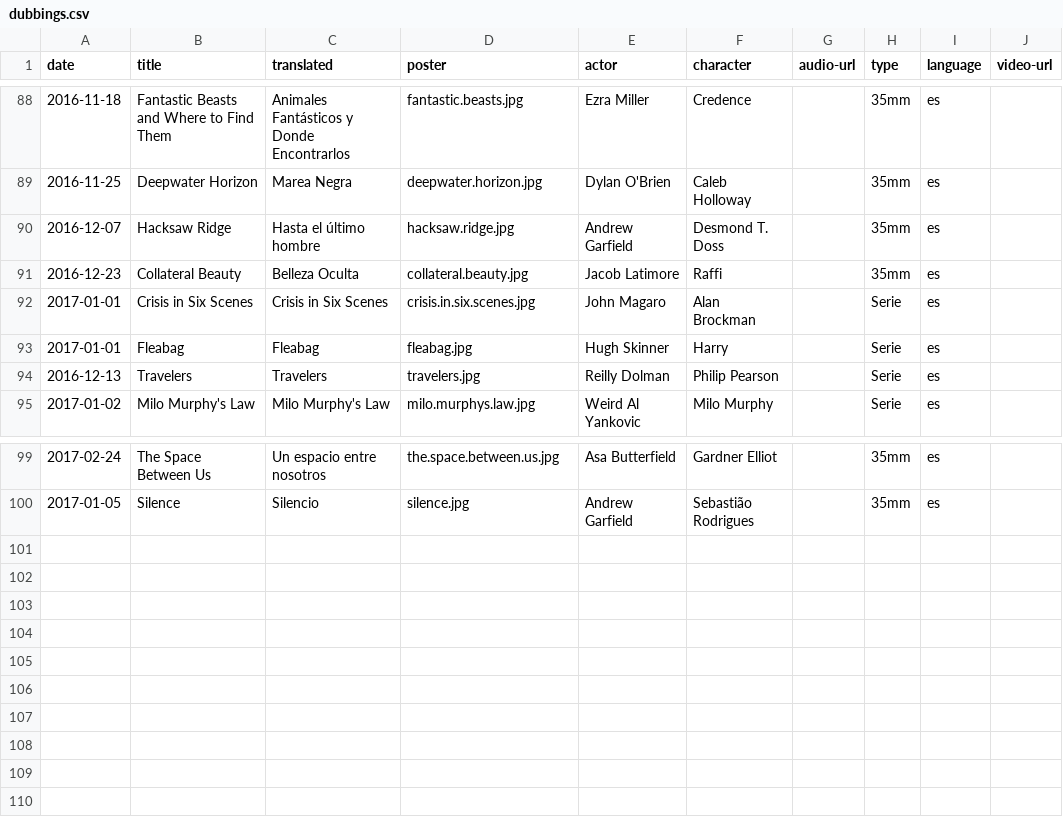
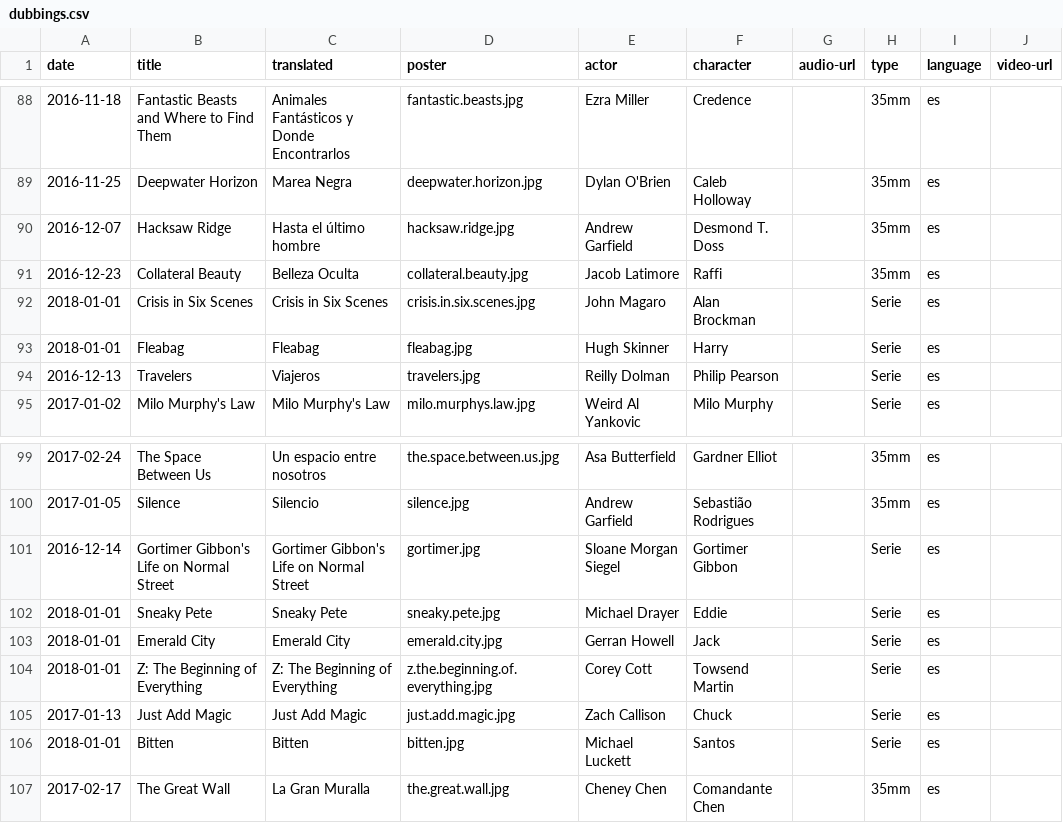
Before and after one commit to mutsuda/mutsuda.github.io, a CSV file: _data/dubbings.csv, drawn as a sheet; only a part is shown, gaps mark what is left out.

```diff
--- a/_data/dubbings.csv
+++ b/_data/dubbings.csv
@@ -91,5 +91,5 @@ date,title,translated,poster,actor,character,audio-url,type,language,video-url
 2016-12-23,Collateral Beauty,Belleza Oculta,collateral.beauty.jpg,Jacob Latimore,Raffi,,35mm,es
-2017-01-01,Crisis in Six Scenes,Crisis in Six Scenes,crisis.in.six.scenes.jpg,John Magaro,Alan Brockman,,Serie,es
-2017-01-01,Fleabag,Fleabag,fleabag.jpg,Hugh Skinner,Harry,,Serie,es
-2016-12-13,Travelers,Travelers,travelers.jpg,Reilly Dolman,Philip Pearson,,Serie,es
+2018-01-01,Crisis in Six Scenes,Crisis in Six Scenes,crisis.in.six.scenes.jpg,John Magaro,Alan Brockman,,Serie,es
+2018-01-01,Fleabag,Fleabag,fleabag.jpg,Hugh Skinner,Harry,,Serie,es
+2016-12-13,Travelers,Viajeros,travelers.jpg,Reilly Dolman,Philip Pearson,,Serie,es
 2017-01-02,Milo Murphy's Law,Milo Murphy's Law,milo.murphys.law.jpg,Weird Al Yankovic,Milo Murphy,,Serie,es
@@ -100 +100,8 @@ date,title,translated,poster,actor,character,audio-url,type,language,video-url
 2017-01-05,Silence,Silencio,silence.jpg,Andrew Garfield,Sebastião Rodrigues,,35mm,es
+2016-12-14,Gortimer Gibbon's Life on Normal Street,Gortimer Gibbon's Life on Normal Street,gortimer.jpg,Sloane Morgan Siegel,Gortimer Gibbon,,Serie,es
+2018-01-01,Sneaky Pete,Sneaky Pete,sneaky.pete.jpg,Michael Drayer,Eddie,,Serie,es
+2018-01-01,Emerald City,Emerald City,emerald.city.jpg,Gerran Howell,Jack,,Serie,es
+2018-01-01,Z: The Beginning of Everything,Z: The Beginning of Everything,z.the.beginning.of.everything.jpg,Corey Cott,Towsend Martin,,Serie,es
+2017-01-13,Just Add Magic,Just Add Magic,just.add.magic.jpg,Zach Callison,Chuck,,Serie,es
+2018-01-01,Bitten,Bitten,bitten.jpg,Michael Luckett,Santos,,Serie,es
+2017-02-17,The Great Wall,La Gran Muralla,the.great.wall.jpg,Cheney Chen,Comandante Chen,,35mm,es
```
Also changed, not shown: 7 other files.
